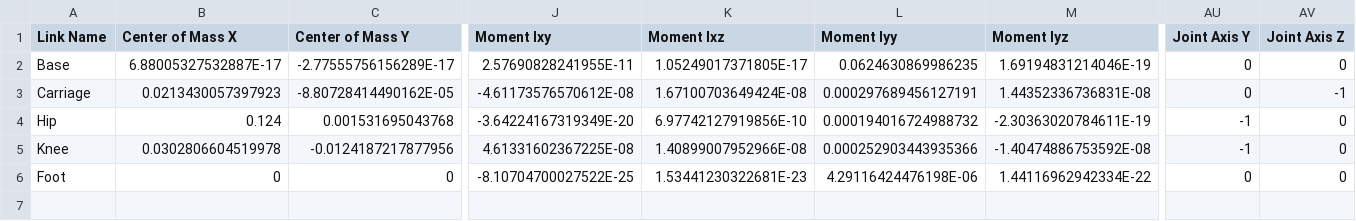
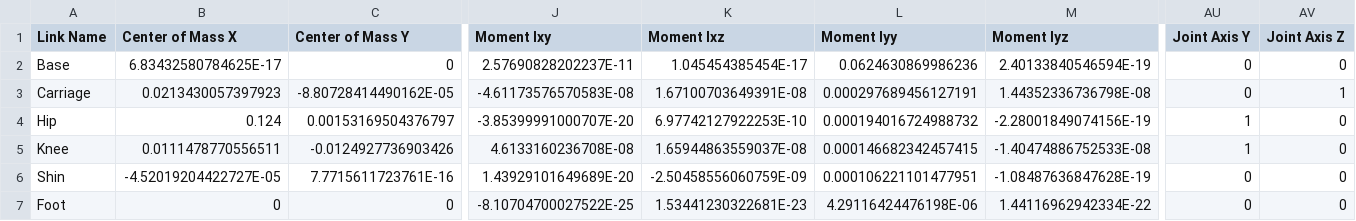
Before and after one commit to Tbarkin121/GuardDog, a CSV file: urdf/JumpRig2/urdf/JumpRig2.csv, drawn as a sheet; only a part is shown, gaps mark what is left out; rows hold the shown columns only; the diff covers the shown part only; the diff names each change by its address in the sheet, - before the commit and + after, or states it on an @@ line.

Commit message:
Added another collision mesh for the shin... still working out the wonky physics... it seems to be related to an self interaction of collision mesh potentially

```diff
--- a/urdf/JumpRig2/urdf/JumpRig2.csv
+++ b/urdf/JumpRig2/urdf/JumpRig2.csv
-B2 (Center of Mass X): 6.88005327532887E-17
+B2 (Center of Mass X): 6.83432580784625E-17
-C2 (Center of Mass Y): -2.77555756156289E-17
+C2 (Center of Mass Y): 0
-J2 (Moment Ixy): 2.57690828241955E-11
+J2 (Moment Ixy): 2.57690828202237E-11
-K2 (Moment Ixz): 1.05249017371805E-17
+K2 (Moment Ixz): 1.045454385454E-17
-L2 (Moment Iyy): 0.0624630869986235
+L2 (Moment Iyy): 0.0624630869986236
-M2 (Moment Iyz): 1.69194831214046E-19
+M2 (Moment Iyz): 2.40133840546594E-19
-J3 (Moment Ixy): -4.61173576570612E-08
+J3 (Moment Ixy): -4.61173576570583E-08
-K3 (Moment Ixz): 1.67100703649424E-08
+K3 (Moment Ixz): 1.67100703649391E-08
-M3 (Moment Iyz): 1.44352336736831E-08
+M3 (Moment Iyz): 1.44352336736798E-08
-AV3 (Joint Axis Z): -1
+AV3 (Joint Axis Z): 1
-C4 (Center of Mass Y): 0.001531695043768
+C4 (Center of Mass Y): 0.00153169504376797
-J4 (Moment Ixy): -3.64224167319349E-20
+J4 (Moment Ixy): -3.85399991000707E-20
-K4 (Moment Ixz): 6.97742127919856E-10
+K4 (Moment Ixz): 6.97742127922253E-10
-M4 (Moment Iyz): -2.30363020784611E-19
+M4 (Moment Iyz): -2.28001849074156E-19
-AU4:AU5 (Joint Axis Y): -1
+AU4:AU5 (Joint Axis Y): 1
-B5 (Center of Mass X): 0.0302806604519978
+B5 (Center of Mass X): 0.0111478770556511
-C5 (Center of Mass Y): -0.0124187217877956
+C5 (Center of Mass Y): -0.0124927736903426
-J5 (Moment Ixy): 4.61331602367225E-08
+J5 (Moment Ixy): 4.6133160236708E-08
-K5 (Moment Ixz): 1.40899007952966E-08
+K5 (Moment Ixz): 1.65944863559037E-08
-L5 (Moment Iyy): 0.000252903443935366
+L5 (Moment Iyy): 0.000146682342457415
-M5 (Moment Iyz): -1.40474886753592E-08
+M5 (Moment Iyz): -1.40474886752533E-08
+row 6: Shin | -4.52019204422727E-05 | 7.7715611723761E-16 | 1.43929101649689E-20 | -2.50458556060759E-09 | 0.000106221101477951 | -1.08487636847628E-19 | 0 | 0
```
Also changed, not shown: 12 edited cells elsewhere in this file, 9 other files.
